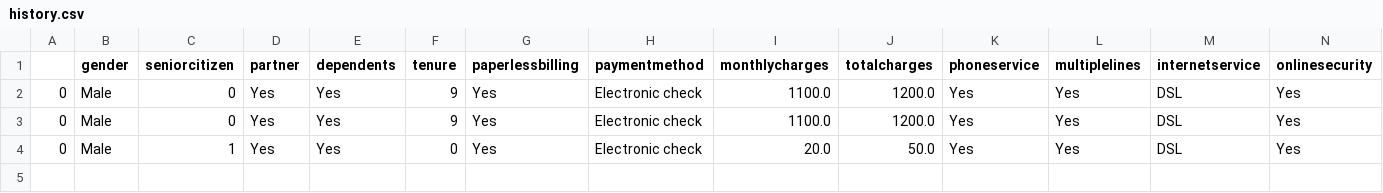
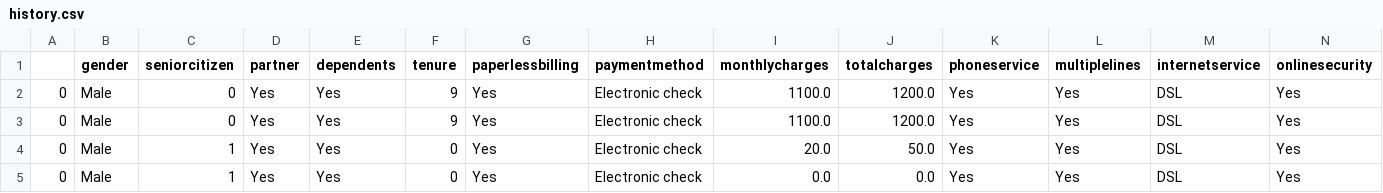
Before and after one commit to heldana30/Embedding-ML-Models-in-GUIs, a CSV file: Data/history.csv, drawn as a sheet; only a part is shown; rows hold the shown columns only; the diff names each change by its address in the sheet, - before the commit and + after, or states it on an @@ line.

```diff
--- a/Data/history.csv
+++ b/Data/history.csv
+row 5: 0 | Male | 1 | Yes | Yes | 0 | Yes | Electronic check | 0.0 | 0.0 | Yes | Yes | DSL | Yes
```
Also changed, not shown: 6 other files.
